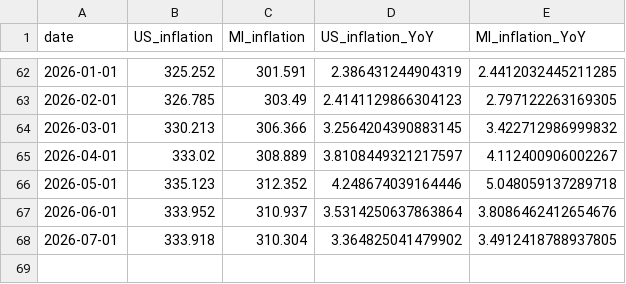
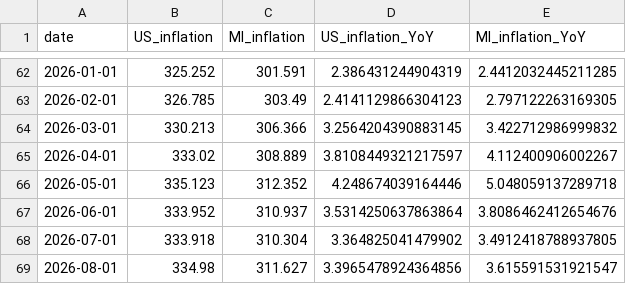
Before and after one commit to ChrisHolman-Econ/Econ-Dashboard-2026, a CSV file: data/processed/inflation_comparison.csv, drawn as a sheet; only a part is shown, gaps mark what is left out.

```diff
--- a/data/processed/inflation_comparison.csv
+++ b/data/processed/inflation_comparison.csv
@@ -68 +68,2 @@ date,US_inflation,MI_inflation,US_inflation_YoY,MI_inflation_YoY
 2026-07-01,333.918,310.304,3.364825041479902,3.4912418788937805
+2026-08-01,334.98,311.627,3.3965478924364856,3.615591531921547
```
